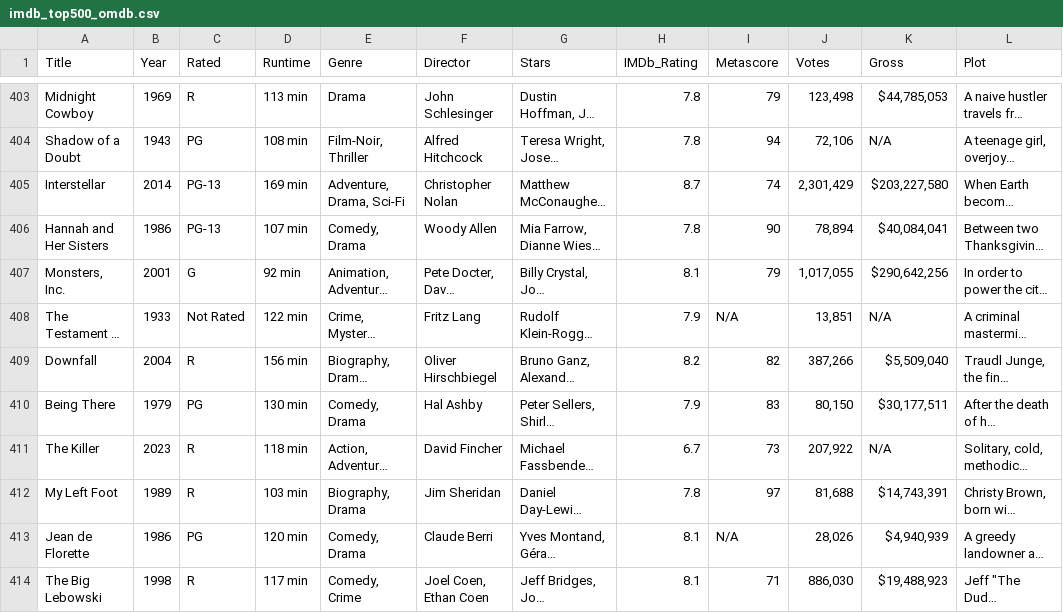
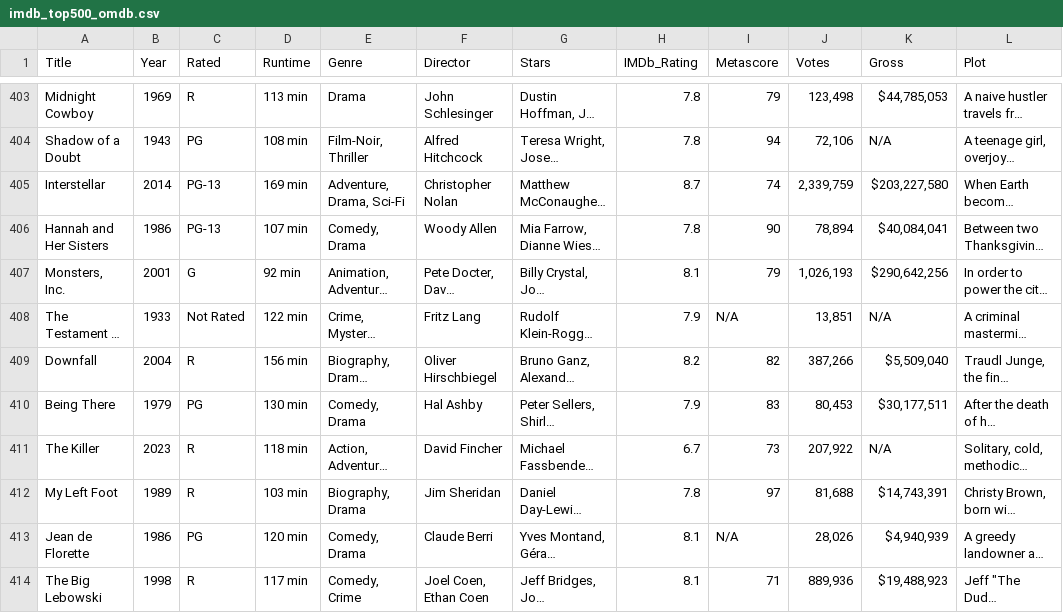
Before and after one commit to Janhavi1405/Web-Scraping-EDA--IMDB-Project, a CSV file: imdb_top500_omdb.csv, drawn as a sheet; only a part is shown, gaps mark what is left out; long unchanged cells end in …; the diff covers the shown part only; the diff names each change by its address in the sheet, - before the commit and + after, or states it on an @@ line.

```diff
--- a/imdb_top500_omdb.csv
+++ b/imdb_top500_omdb.csv
-J405 (Votes): 2,301,429
+J405 (Votes): 2,339,759
-J407 (Votes): 1,017,055
+J407 (Votes): 1,026,193
-J410 (Votes): 80,150
+J410 (Votes): 80,453
-J414 (Votes): 886,030
+J414 (Votes): 889,936
```
Also changed, not shown: 89 edited cells elsewhere in this file, 14 other files.
